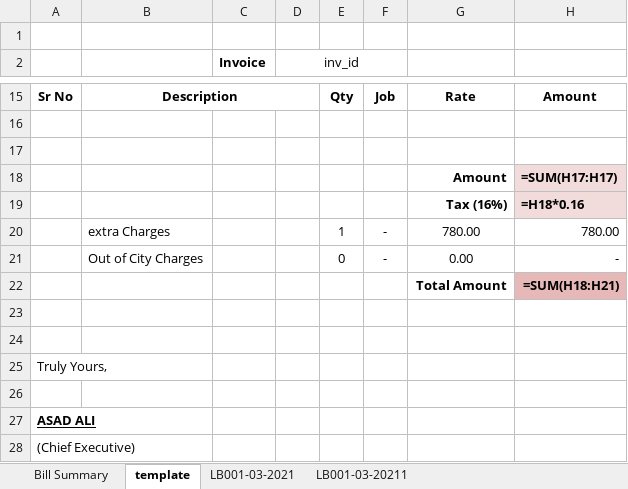
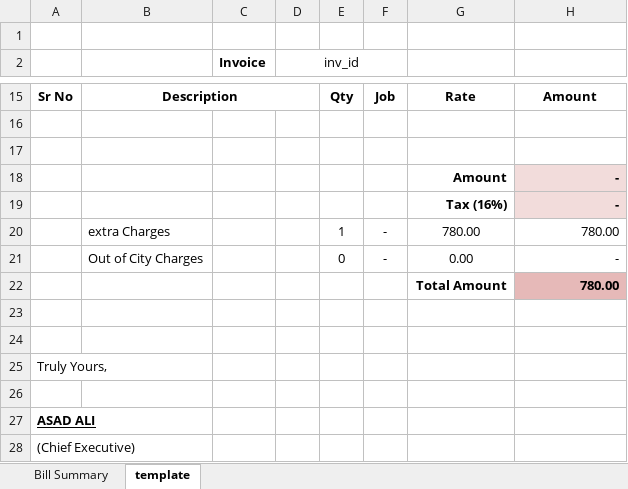
Before and after one commit to teamhh-dev/ecoenterprises, an Excel workbook: User Data/Feburary/LHR.xlsx, sheet template, drawn as a sheet; only a part is shown, gaps mark what is left out; values as stored, in another font and other column widths than the file's, no borders; formulas without a stored value are shown as written; the diff names each change by its address in the sheet, - before the commit and + after, or states it on an @@ line.

```diff
--- a/User Data/Feburary/LHR.xlsx (sheet template)
+++ b/User Data/Feburary/LHR.xlsx (sheet template)
-sheet tab: LB001-03-2021
-sheet tab: LB001-03-20211
-H18: =SUM(H17:H17)
+H18: -
-H19: =H18*0.16
+H19: -
-H22: =SUM(H18:H21)
+H22: 780.00
```
Also changed, not shown: sheet Bill Summary, 28 other files.
